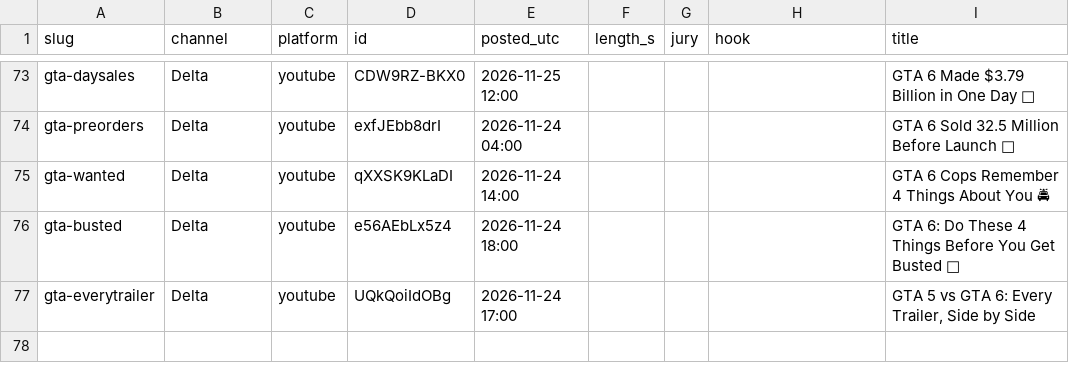
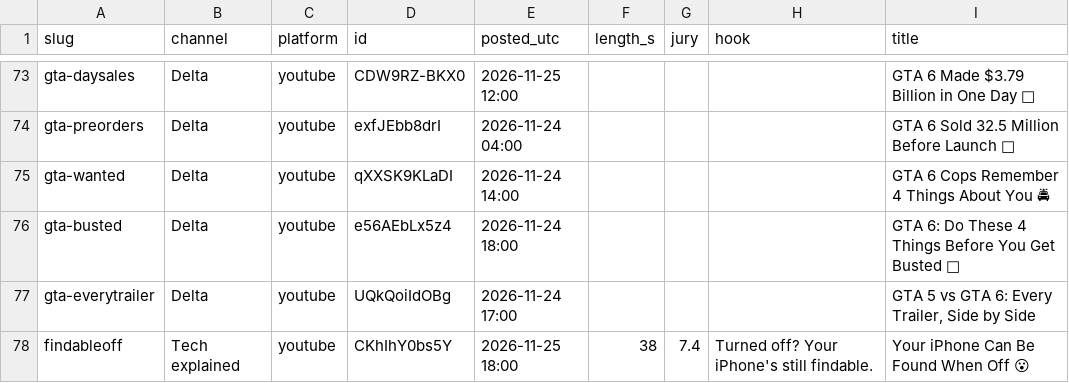
Before and after one commit to Wrexist/molindesign, a CSV file: factory/posts.csv, drawn as a sheet; only a part is shown, gaps mark what is left out.

```diff
--- a/factory/posts.csv
+++ b/factory/posts.csv
@@ -77 +77,2 @@ gta-busted,Delta,youtube,e56AEbLx5z4,2026-11-24 18:00,,,,GTA 6: Do These 4 Thing
 gta-everytrailer,Delta,youtube,UQkQoiIdOBg,2026-11-24 17:00,,,,"GTA 5 vs GTA 6: Every Trailer, Side by Side"
+findableoff,Tech explained,youtube,CKhIhY0bs5Y,2026-11-25 18:00,38,7.4,Turned off? Your iPhone's still findable.,Your iPhone Can Be Found When Off 😮
```
Also changed, not shown: factory/backlog.csv.
